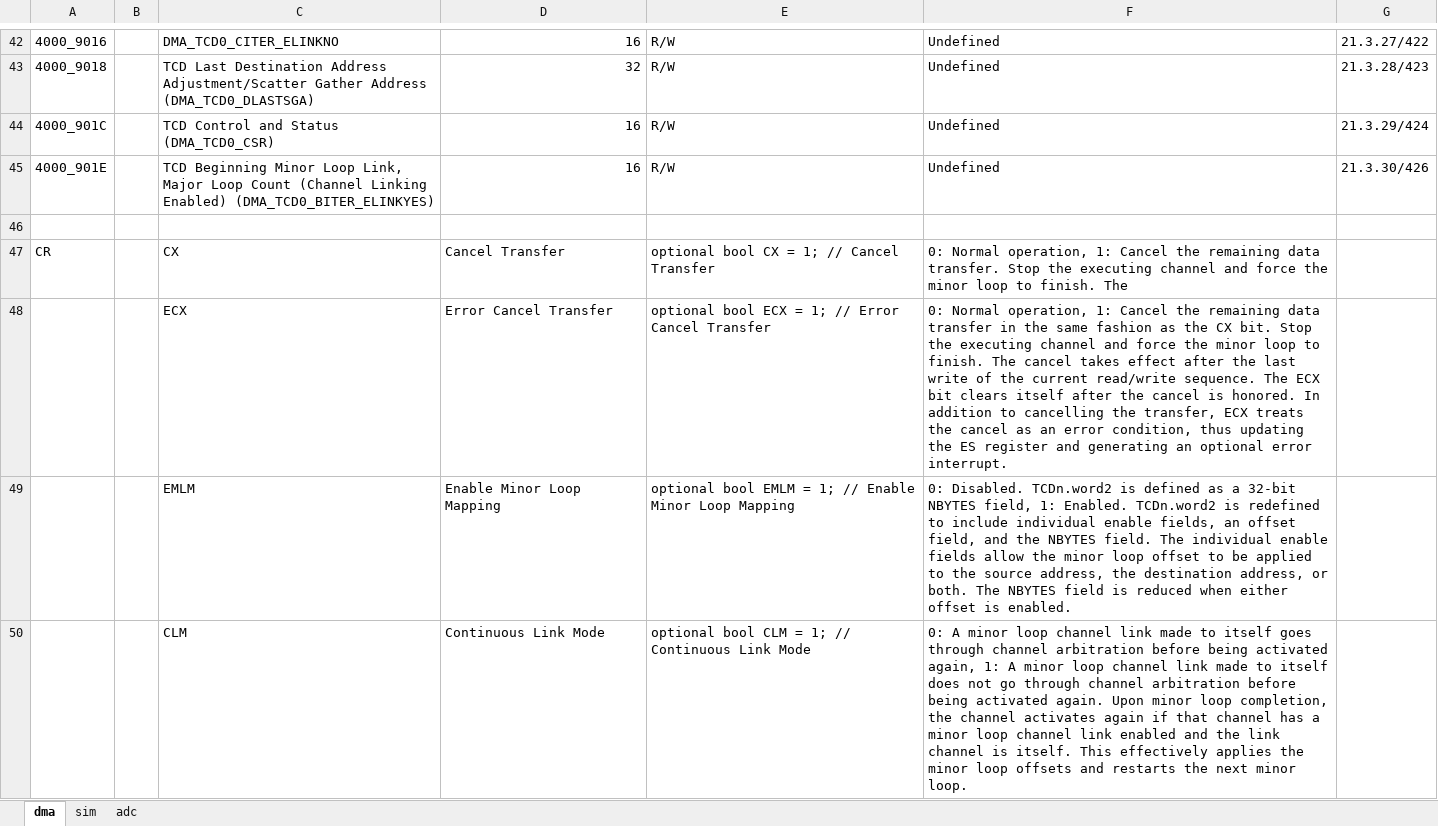
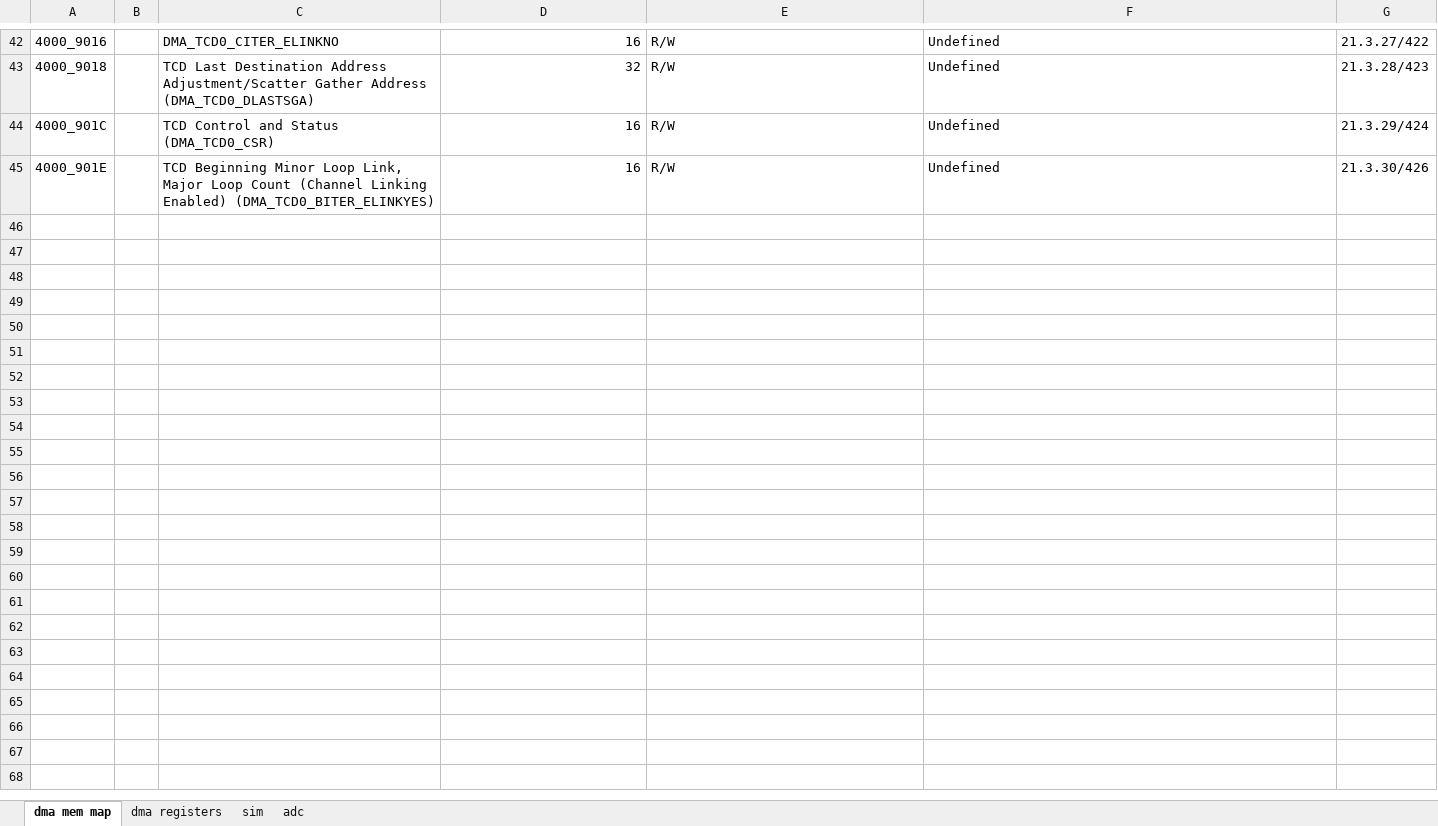
Before and after one commit to sci-bots/teensy-minimal-rpc, an Excel workbook: teensy_minimal_rpc/notebooks/register-field-descriptions.xlsx, sheet dma mem map, drawn as a sheet; only a part is shown, gaps mark what is left out; values as stored, in another font and other column widths than the file's, no borders; the diff covers the shown part only; the diff names each change by its address in the sheet, - before the commit and + after, or states it on an @@ line.

Commit message:
Update DMA register table, including full names

```diff
--- a/teensy_minimal_rpc/notebooks/register-field-descriptions.xlsx (sheet dma mem map)
+++ b/teensy_minimal_rpc/notebooks/register-field-descriptions.xlsx (sheet dma mem map)
-sheet tab: dma
+sheet tab: dma mem map
+sheet tab: dma registers
-row 46: (empty)
-row 47: CR |  | CX | Cancel Transfer | optional bool CX = 1; // Cancel Transfer | 0: Normal operation, 1: Cancel the remaining data transfer. Stop the executing channel and force the minor loop to finish. The
-row 48:  |  | ECX | Error Cancel Transfer | optional bool ECX = 1; // Error Cancel Transfer | 0: Normal operation, 1: Cancel the remaining data transfer in the same fashion as the CX bit. Stop the executing channel and force the minor loop to finish. The cancel takes effect after the last write of the current read/write sequence. The ECX bit clears itself after the cancel is honored. In addition to cancelling the transfer, ECX treats the cancel as an error condition, thus updating the ES register and generating an optional error interrupt.
-row 49:  |  | EMLM | Enable Minor Loop Mapping | optional bool EMLM = 1; // Enable Minor Loop Mapping | 0: Disabled. TCDn.word2 is defined as a 32-bit NBYTES field, 1: Enabled. TCDn.word2 is redefined to include individual enable fields, an offset field, and the NBYTES field. The individual enable fields allow the minor loop offset to be applied to the source address, the destination address, or both. The NBYTES field is reduced when either offset is enabled.
-row 50:  |  | CLM | Continuous Link Mode | optional bool CLM = 1; // Continuous Link Mode | 0: A minor loop channel link made to itself goes through channel arbitration before being activated again, 1: A minor loop channel link made to itself does not go through channel arbitration before being activated again. Upon minor loop completion, the channel activates again if that channel has a minor loop channel link enabled and the link channel is itself. This effectively applies the minor loop offsets and restarts the next minor loop.
```
Also changed, not shown: 66 removed rows elsewhere in this sheet.
